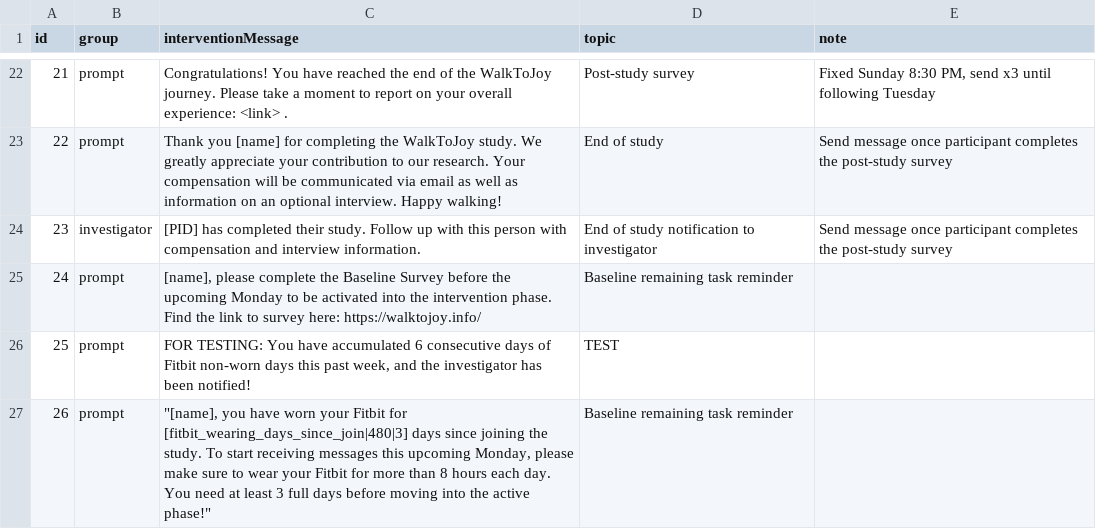
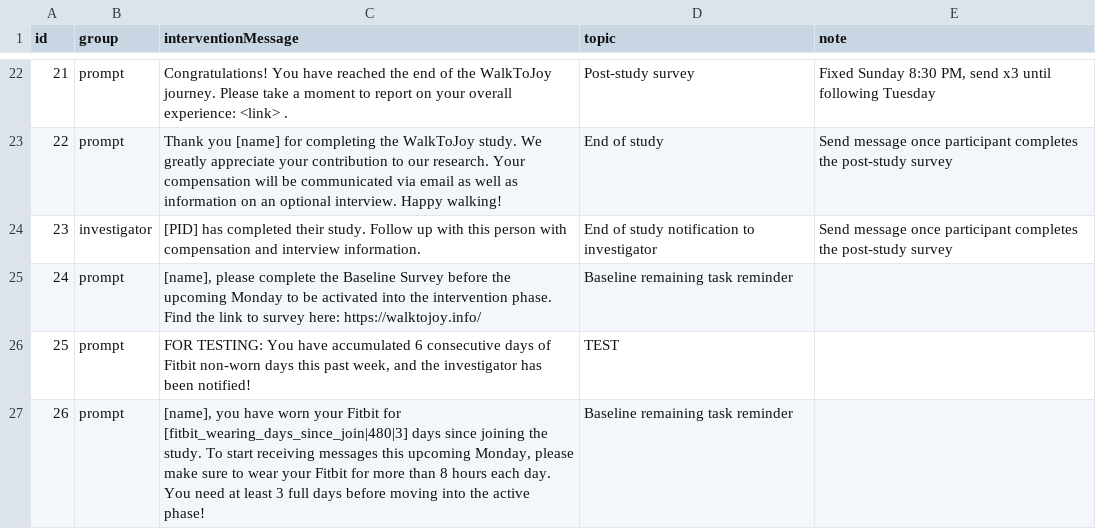
Before and after one commit to MIACollaborative/time-fit, a CSV file: content/Study Messages - Notifications.csv, drawn as a sheet; only a part is shown, gaps mark what is left out.

Commit message:
Removed double quotes

```diff
--- a/content/Study Messages - Notifications.csv
+++ b/content/Study Messages - Notifications.csv
@@ -26,2 +26,2 @@ id,group,interventionMessage,topic,note
 25,prompt,"FOR TESTING: You have accumulated 6 consecutive days of Fitbit non-worn days this past week, and the investigator has been notified!",TEST,
-26,prompt,"""[name], you have worn your Fitbit for [fitbit_wearing_days_since_join|480|3] days since joining the study. To start receiving messages this upcoming Monday, please make sure to wear your Fitbit for more than 8 hours each day. You need at least 3 full days before moving into the active phase!""",Baseline remaining task reminder,
+26,prompt,"[name], you have worn your Fitbit for [fitbit_wearing_days_since_join|480|3] days since joining the study. To start receiving messages this upcoming Monday, please make sure to wear your Fitbit for more than 8 hours each day. You need at least 3 full days before moving into the active phase!",Baseline remaining task reminder,
```
